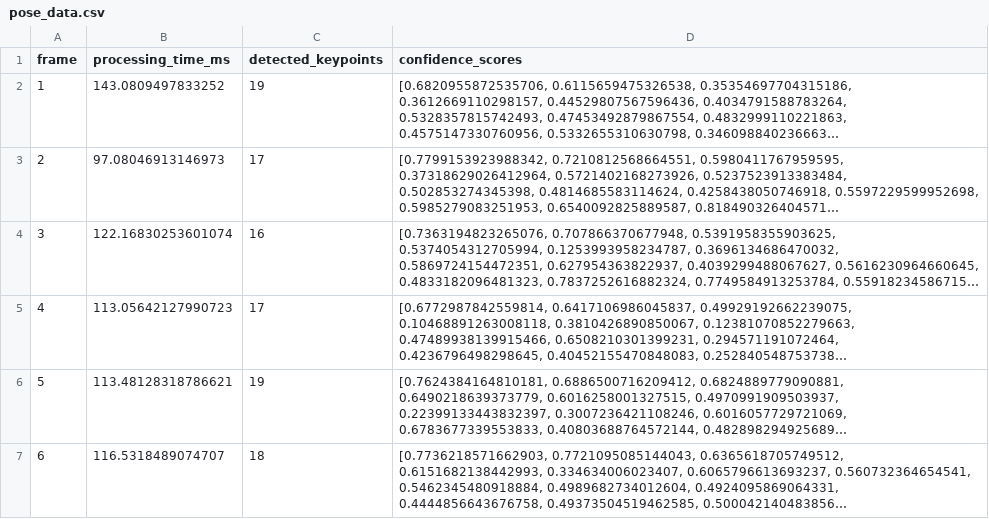
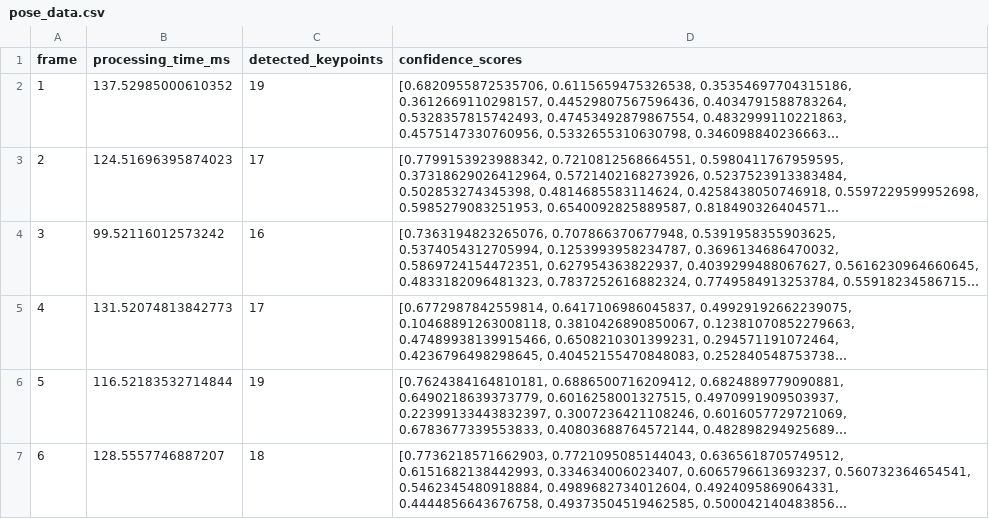
Before and after one commit to Redback-Operations/redback-orion, a CSV file: Player_Tracking/Pose_Matching_project/Pose_Estimation/pose_data.csv, drawn as a sheet; long unchanged cells end in …; the diff names each change by its address in the sheet, - before the commit and + after, or states it on an @@ line.

```diff
--- a/Player_Tracking/Pose_Matching_project/Pose_Estimation/pose_data.csv
+++ b/Player_Tracking/Pose_Matching_project/Pose_Estimation/pose_data.csv
-B2 (processing_time_ms): 143.0809497833252
+B2 (processing_time_ms): 137.52985000610352
-B3 (processing_time_ms): 97.08046913146973
+B3 (processing_time_ms): 124.51696395874023
-B4 (processing_time_ms): 122.16830253601074
+B4 (processing_time_ms): 99.52116012573242
-B5 (processing_time_ms): 113.05642127990723
+B5 (processing_time_ms): 131.52074813842773
-B6 (processing_time_ms): 113.48128318786621
+B6 (processing_time_ms): 116.52183532714844
-B7 (processing_time_ms): 116.5318489074707
+B7 (processing_time_ms): 128.5557746887207
```
Also changed, not shown: 3 other files.
